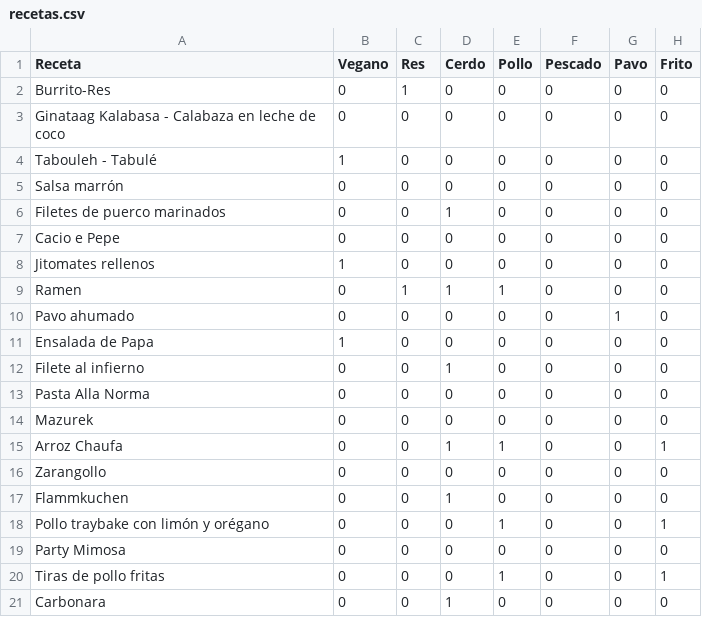
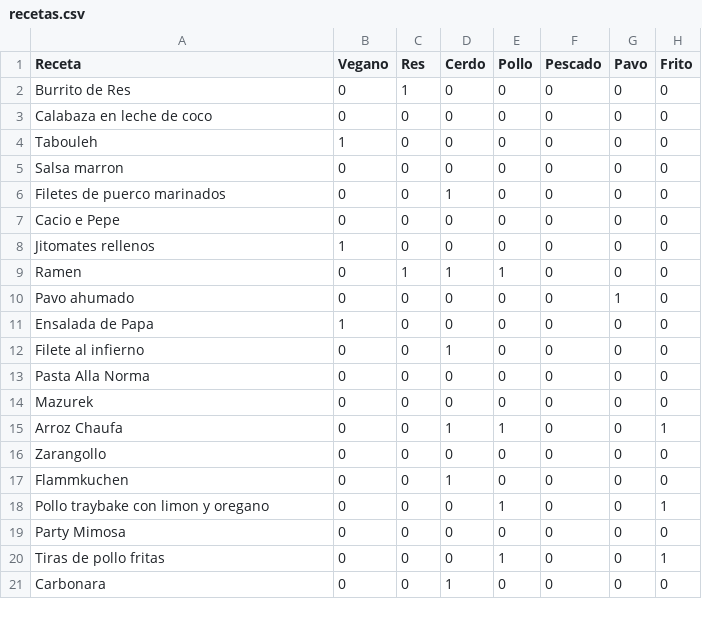
Before and after one commit to joselopbau09/Recomendacion, a CSV file: recetas.csv, drawn as a sheet; only a part is shown; the diff names each change by its address in the sheet, - before the commit and + after, or states it on an @@ line.

```diff
--- a/recetas.csv
+++ b/recetas.csv
-A2 (Receta): Burrito-Res
+A2 (Receta): Burrito de Res
-A3 (Receta): Ginataag Kalabasa - Calabaza en leche de coco
+A3 (Receta): Calabaza en leche de coco
-A4 (Receta): Tabouleh - Tabulé
+A4 (Receta): Tabouleh
-A5 (Receta): Salsa marrón
+A5 (Receta): Salsa marron
-A18 (Receta): Pollo traybake con limón y orégano
+A18 (Receta): Pollo traybake con limon y oregano
```
Also changed, not shown: 1 other file.
